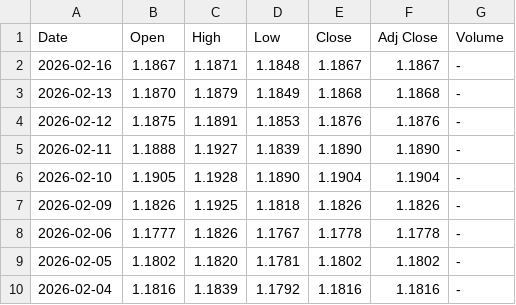
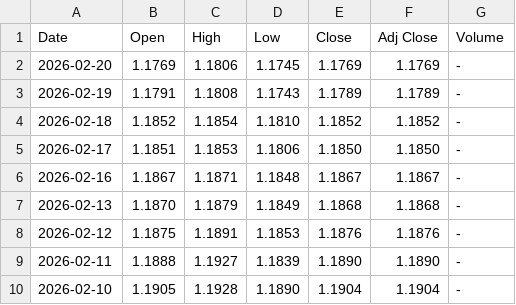
Before and after one commit to ra2607Alessandro/monte_carlo_learning, a CSV file: EUR_USD.csv, drawn as a sheet; only a part is shown; the shorter side is filled out with more unchanged rows; the diff names each change by its address in the sheet, - before the commit and + after, or states it on an @@ line.

Commit message:
data

```diff
--- a/EUR_USD.csv
+++ b/EUR_USD.csv
+row 2: 2026-02-20 | 1.1769 | 1.1806 | 1.1745 | 1.1769 | 1.1769 | -
+row 3: 2026-02-19 | 1.1791 | 1.1808 | 1.1743 | 1.1789 | 1.1789 | -
+row 4: 2026-02-18 | 1.1852 | 1.1854 | 1.1810 | 1.1852 | 1.1852 | -
+row 5: 2026-02-17 | 1.1851 | 1.1853 | 1.1806 | 1.1850 | 1.1850 | -
```
